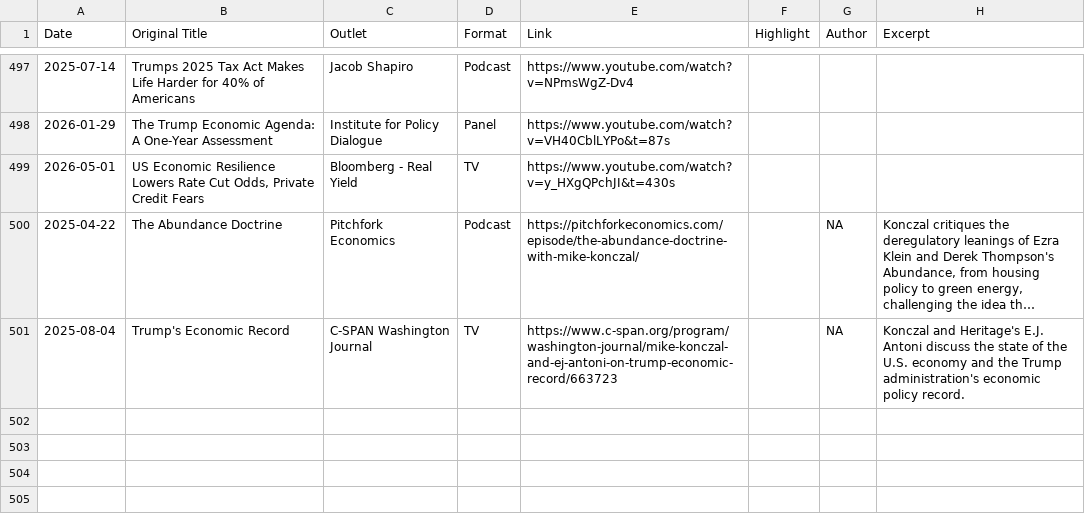
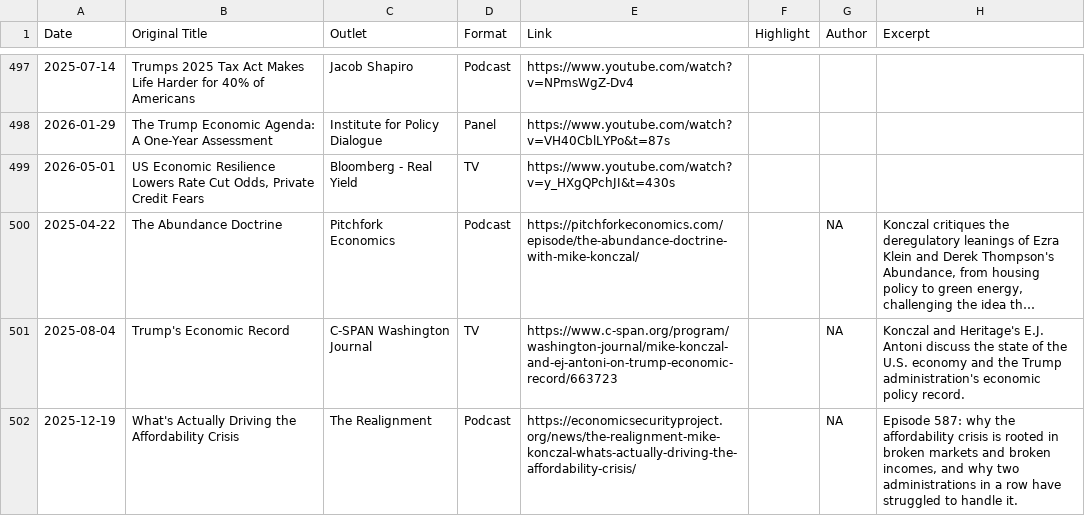
Before and after one commit to mtkonczal/mtkonczal.github.io, a CSV file: data/mywork.csv, drawn as a sheet; only a part is shown, gaps mark what is left out; long unchanged cells end in …; the diff names each change by its address in the sheet, - before the commit and + after, or states it on an @@ line.

Commit message:
Add: What's Actually Driving the Affordability Crisis

```diff
--- a/data/mywork.csv
+++ b/data/mywork.csv
+row 502: 2025-12-19 | What's Actually Driving the Affordability Crisis | The Realignment | Podcast | https://economicsecurityproject.org/news/the-realignment-mike-konczal-whats-actually-driving-the-affordability-crisis/ |  | NA | Episode 587: why the affordability crisis is rooted in broken markets and broken incomes, and why two administrations in a row have struggled to handle it.
```
Also changed, not shown: data/pending.csv.
